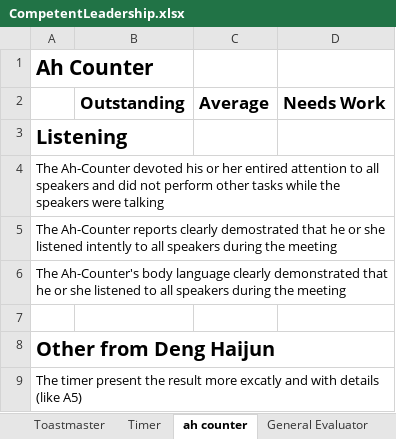
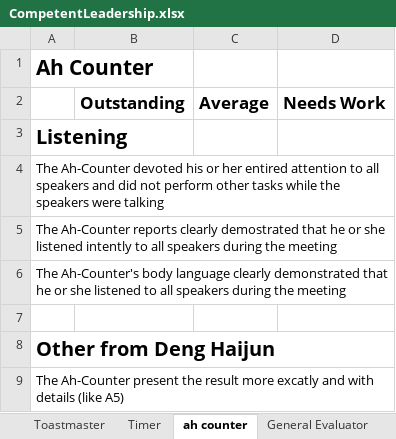
Before and after one commit to hbdhj/documents, an Excel workbook: TM_CC/CompetentLeadership.xlsx, sheet ah counter, drawn as a sheet; values as stored, in another font and other column widths than the file's, no borders; the diff names each change by its address in the sheet, - before the commit and + after, or states it on an @@ line.

```diff
--- a/TM_CC/CompetentLeadership.xlsx (sheet ah counter)
+++ b/TM_CC/CompetentLeadership.xlsx (sheet ah counter)
-A9: The timer present the…
+A9: The Ah-Counter present the…
```
Also changed, not shown: sheet Timer, 5 other files.
